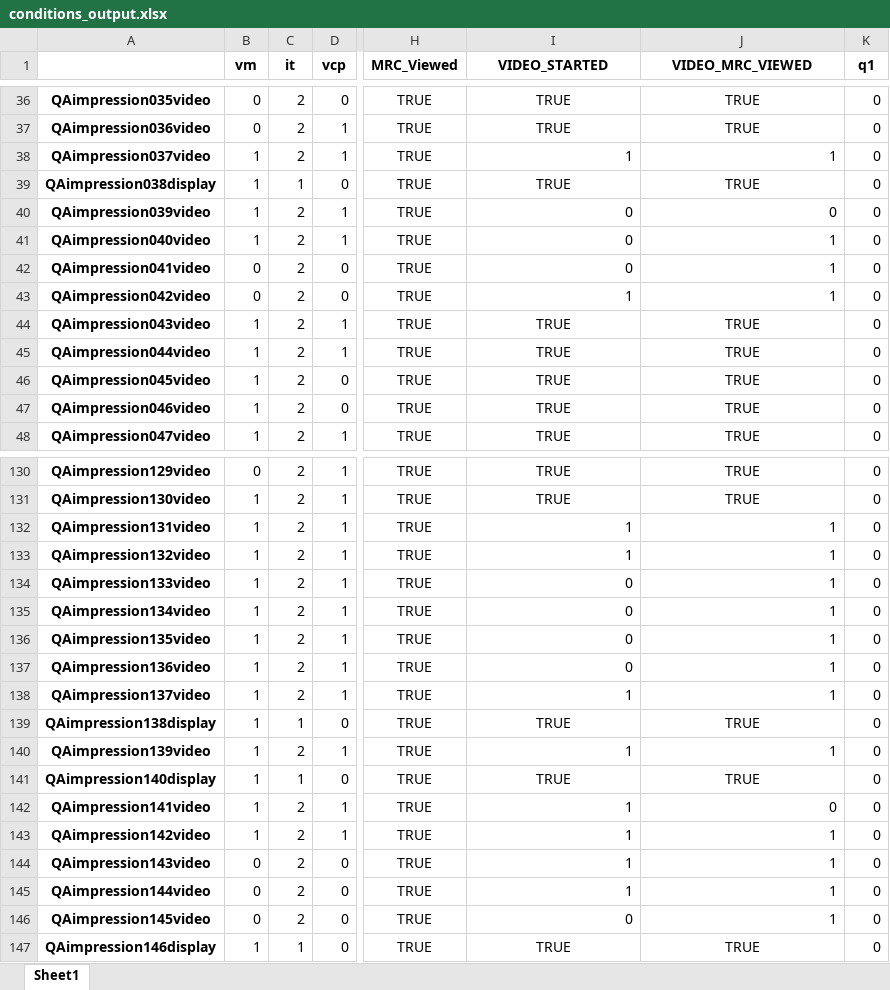
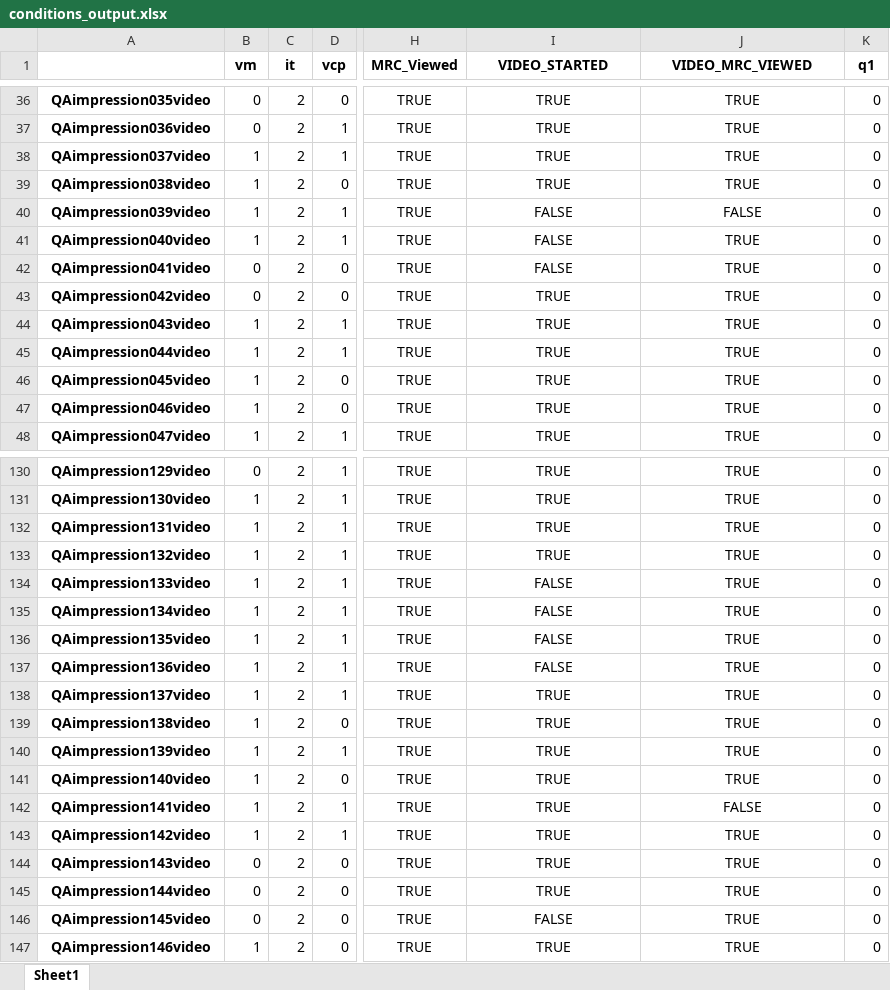
Before and after one commit to chronophobich/condition_framework, an Excel workbook: conditions_output.xlsx, sheet Sheet1, drawn as a sheet; only a part is shown, gaps mark what is left out; values as stored, in another font and other column widths than the file's, no borders; the diff covers the shown part only; the diff names each change by its address in the sheet, - before the commit and + after, or states it on an @@ line.

```diff
--- a/conditions_output.xlsx (sheet Sheet1)
+++ b/conditions_output.xlsx (sheet Sheet1)
-I38 (VIDEO_STARTED): 1
+I38 (VIDEO_STARTED): TRUE
-I38:J38 alignment: right
+I38:J38 alignment: center
-J38 (VIDEO_MRC_VIEWED): 1
+J38 (VIDEO_MRC_VIEWED): TRUE
-A39: QAimpression038display
+A39: QAimpression038video
-C39 (it): 1
+C39 (it): 2
-I40:I42 (VIDEO_STARTED): 0
+I40:I42 (VIDEO_STARTED): FALSE
-I40:J43 alignment: right
+I40:J43 alignment: center
-J40 (VIDEO_MRC_VIEWED): 0
+J40 (VIDEO_MRC_VIEWED): FALSE
-J41:J43 (VIDEO_MRC_VIEWED): 1
+J41:J43 (VIDEO_MRC_VIEWED): TRUE
-I43 (VIDEO_STARTED): 1
+I43 (VIDEO_STARTED): TRUE
-I132:I133 (VIDEO_STARTED): 1
+I132:I133 (VIDEO_STARTED): TRUE
-I132:J138 alignment: right
+I132:J138 alignment: center
-J132:J138 (VIDEO_MRC_VIEWED): 1
+J132:J138 (VIDEO_MRC_VIEWED): TRUE
-I134:I137 (VIDEO_STARTED): 0
+I134:I137 (VIDEO_STARTED): FALSE
-I138 (VIDEO_STARTED): 1
+I138 (VIDEO_STARTED): TRUE
-A139: QAimpression138display
+A139: QAimpression138video
-C139 (it): 1
+C139 (it): 2
-I140 (VIDEO_STARTED): 1
+I140 (VIDEO_STARTED): TRUE
-I140:J140 alignment: right
+I140:J140 alignment: center
-J140 (VIDEO_MRC_VIEWED): 1
+J140 (VIDEO_MRC_VIEWED): TRUE
-A141: QAimpression140display
+A141: QAimpression140video
-C141 (it): 1
+C141 (it): 2
-I142:I145 (VIDEO_STARTED): 1
+I142:I145 (VIDEO_STARTED): TRUE
-I142:J146 alignment: right
+I142:J146 alignment: center
-J142 (VIDEO_MRC_VIEWED): 0
+J142 (VIDEO_MRC_VIEWED): FALSE
-J143:J146 (VIDEO_MRC_VIEWED): 1
+J143:J146 (VIDEO_MRC_VIEWED): TRUE
-I146 (VIDEO_STARTED): 0
+I146 (VIDEO_STARTED): FALSE
-A147: QAimpression146display
+A147: QAimpression146video
-C147 (it): 1
+C147 (it): 2
```
Also changed, not shown: 100 edited cells and cell formats elsewhere in this sheet, 6 other files.
